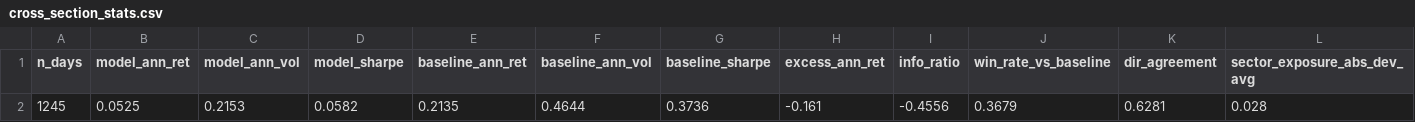
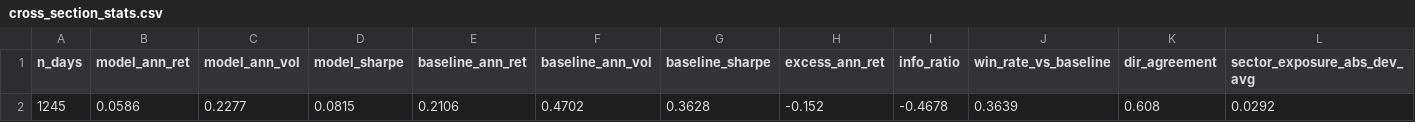
Before and after one commit to derekm/stock_monitor, a CSV file: cross_section_stats.csv, drawn as a sheet; removed rows and columns are numbered as before the commit, all else as after; the diff names each change by its address in the sheet, - before the commit and + after, or states it on an @@ line.

```diff
--- a/cross_section_stats.csv
+++ b/cross_section_stats.csv
-row 2: 1245 | 0.0525 | 0.2153 | 0.0582 | 0.2135 | 0.4644 | 0.3736 | -0.161 | -0.4556 | 0.3679 | 0.6281 | 0.028
+row 2: 1245 | 0.0586 | 0.2277 | 0.0815 | 0.2106 | 0.4702 | 0.3628 | -0.152 | -0.4678 | 0.3639 | 0.608 | 0.0292
```
Also changed, not shown: cross_section_rankings.csv, momentum_quintiles.csv, 25 other files.
